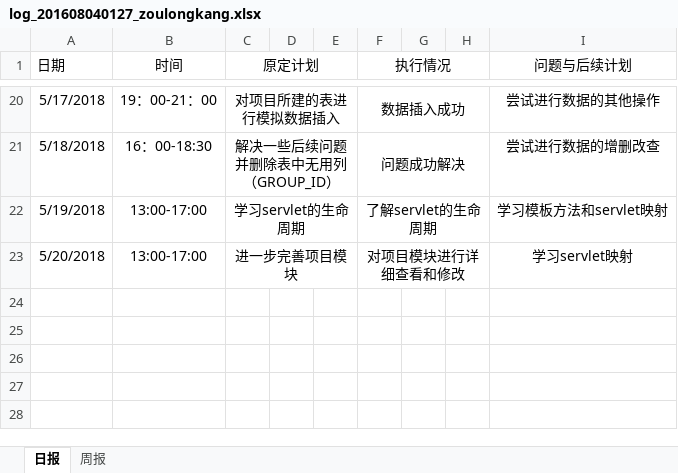
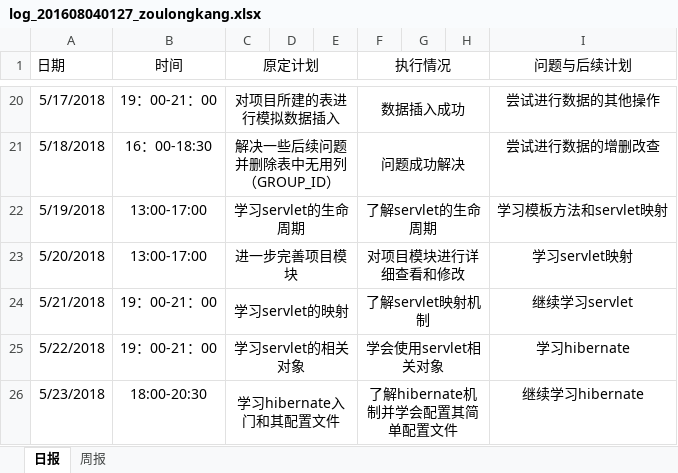
Before and after one commit to rubick123/immortals-s-project, an Excel workbook: awm/doc/log/log_201608040127_zoulongkang.xlsx, sheet 日报, drawn as a sheet; only a part is shown, gaps mark what is left out; values as stored, in another font and other column widths than the file's, no borders; the diff names each change by its address in the sheet, - before the commit and + after, or states it on an @@ line.

Commit message:
更新日志

```diff
--- a/awm/doc/log/log_201608040127_zoulongkang.xlsx (sheet 日报)
+++ b/awm/doc/log/log_201608040127_zoulongkang.xlsx (sheet 日报)
+row 24: 5/21/2018 | 19：00-21：00 | 学习servlet的映射 |  |  | 了解servlet映射机制 |  |  | 继续学习servlet
+row 25: 5/22/2018 | 19：00-21：00 | 学习servlet的相关对象 |  |  | 学会使用servlet相关对象 |  |  | 学习hibernate
+row 26: 5/23/2018 | 18:00-20:30 | 学习hibernate入门和其配置文件 |  |  | 了解hibernate机制并学会配置其简单配置文件 |  |  | 继续学习hibernate
```
